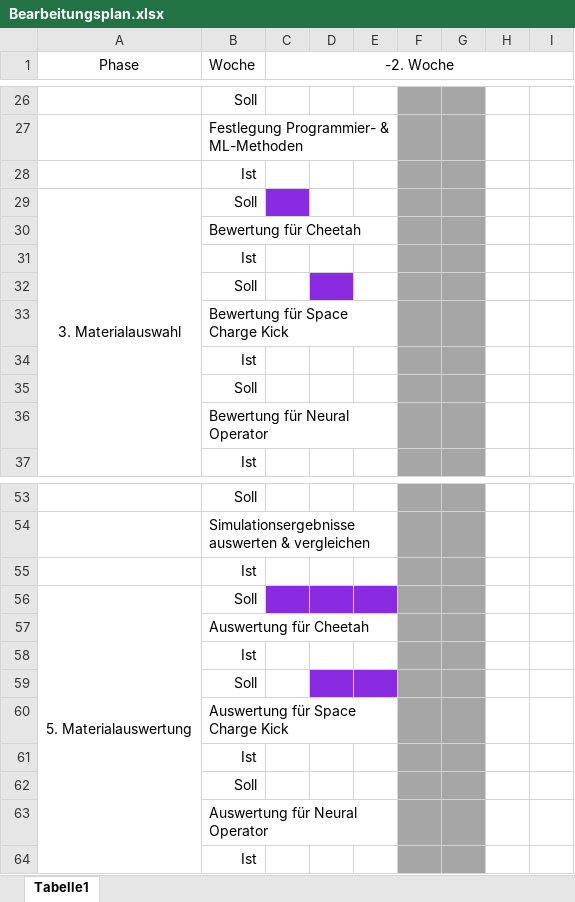
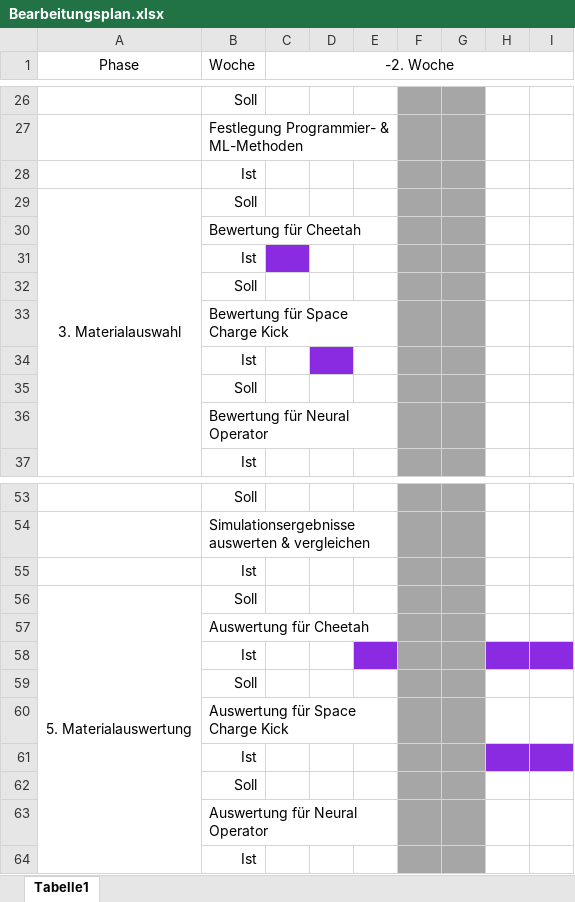
Before and after one commit to UfukAk196/NO4Cheetah, an Excel workbook: Projektplanung/Bearbeitungsplan.xlsx, sheet Tabelle1, drawn as a sheet; only a part is shown, gaps mark what is left out; values as stored, in another font and other column widths than the file's, no borders; the diff names each change by its address in the sheet, - before the commit and + after, or states it on an @@ line.

```diff
--- a/Projektplanung/Bearbeitungsplan.xlsx (sheet Tabelle1)
+++ b/Projektplanung/Bearbeitungsplan.xlsx (sheet Tabelle1)
-C29 fill: #8A2BE2
+C29 fill: none
-C31 fill: none
+C31 fill: #8A2BE2
-D32 fill: #8A2BE2
+D32 fill: none
-D34 fill: none
+D34 fill: #8A2BE2
-C56:E56 fill: #8A2BE2
+C56:E56 fill: none
-E58 fill: none
+E58 fill: #8A2BE2
-H58:I58 fill: none
+H58:I58 fill: #8A2BE2
-D59:E59 fill: #8A2BE2
+D59:E59 fill: none
-H61:I61 fill: none
+H61:I61 fill: #8A2BE2
```
Also changed, not shown: 2 other files.
